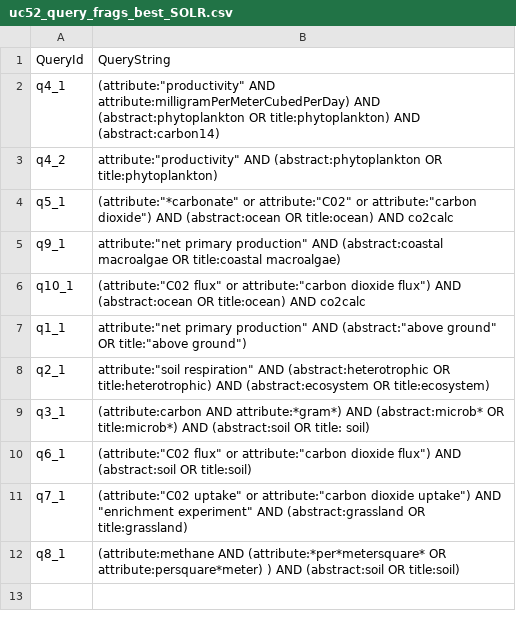
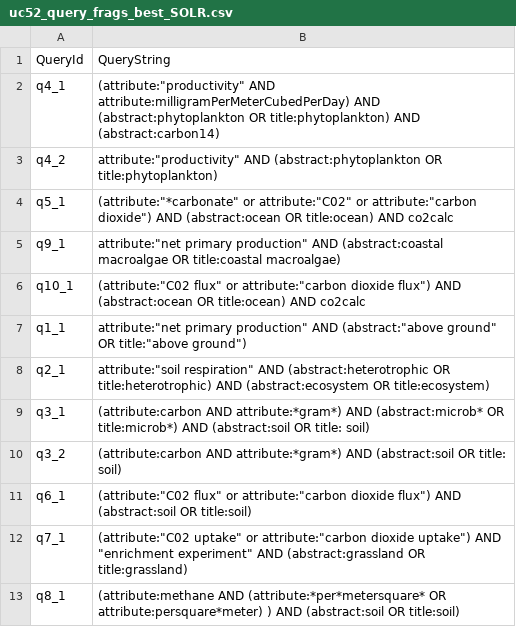
Before and after one commit to DataONEorg/semantic-query, a CSV file: lib/queries/uc52_query_frags_best_SOLR.csv, drawn as a sheet.

Commit message:
Update uc52_query_frags_best_SOLR.csv
add a simpler version of q3, any soil carbon. microbes is probably too specific

```diff
--- a/lib/queries/uc52_query_frags_best_SOLR.csv
+++ b/lib/queries/uc52_query_frags_best_SOLR.csv
@@ -9,2 +9,3 @@ q2_1,attribute:"soil respiration" AND (abstract:heterotrophic OR title:heterotro
 q3_1,(attribute:carbon AND attribute:*gram*) AND (abstract:microb* OR title:microb*) AND (abstract:soil OR title: soil)
+q3_2,(attribute:carbon AND attribute:*gram*) AND (abstract:soil OR title: soil)
 q6_1,(attribute:"C02 flux" or attribute:"carbon dioxide flux") AND (abstract:soil OR title:soil)
```
